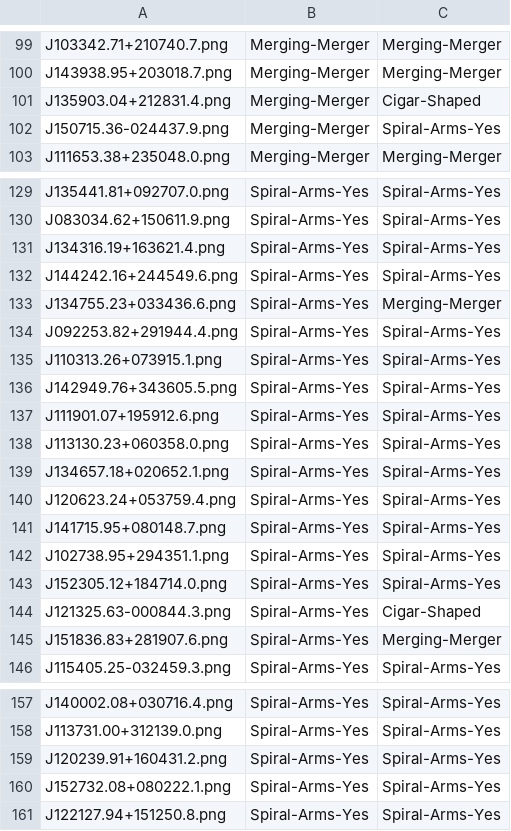
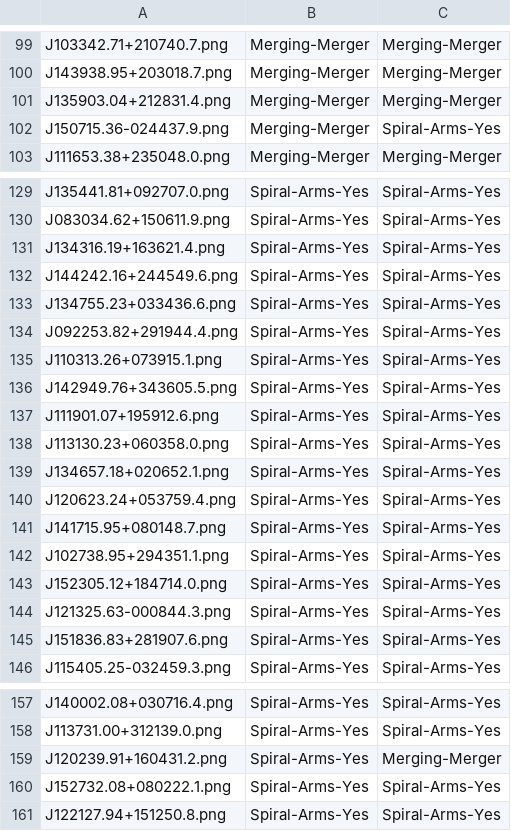
Before and after one commit to Harry45/MTL, a CSV file: fewshot/finetune_10.csv, drawn as a sheet; only a part is shown, gaps mark what is left out; the diff covers the shown part only.

```diff
--- a/fewshot/finetune_10.csv
+++ b/fewshot/finetune_10.csv
@@ -100,3 +100,3 @@ J103342.71+210740.7.png,Merging-Merger,Merging-Merger
 J143938.95+203018.7.png,Merging-Merger,Merging-Merger
-J135903.04+212831.4.png,Merging-Merger,Cigar-Shaped
+J135903.04+212831.4.png,Merging-Merger,Merging-Merger
 J150715.36-024437.9.png,Merging-Merger,Spiral-Arms-Yes
@@ -132,3 +132,3 @@ J134316.19+163621.4.png,Spiral-Arms-Yes,Spiral-Arms-Yes
 J144242.16+244549.6.png,Spiral-Arms-Yes,Spiral-Arms-Yes
-J134755.23+033436.6.png,Spiral-Arms-Yes,Merging-Merger
+J134755.23+033436.6.png,Spiral-Arms-Yes,Spiral-Arms-Yes
 J092253.82+291944.4.png,Spiral-Arms-Yes,Spiral-Arms-Yes
@@ -143,4 +143,4 @@ J102738.95+294351.1.png,Spiral-Arms-Yes,Spiral-Arms-Yes
 J152305.12+184714.0.png,Spiral-Arms-Yes,Spiral-Arms-Yes
-J121325.63-000844.3.png,Spiral-Arms-Yes,Cigar-Shaped
-J151836.83+281907.6.png,Spiral-Arms-Yes,Merging-Merger
+J121325.63-000844.3.png,Spiral-Arms-Yes,Spiral-Arms-Yes
+J151836.83+281907.6.png,Spiral-Arms-Yes,Spiral-Arms-Yes
 J115405.25-032459.3.png,Spiral-Arms-Yes,Spiral-Arms-Yes
@@ -158,3 +158,3 @@ J140002.08+030716.4.png,Spiral-Arms-Yes,Spiral-Arms-Yes
 J113731.00+312139.0.png,Spiral-Arms-Yes,Spiral-Arms-Yes
-J120239.91+160431.2.png,Spiral-Arms-Yes,Spiral-Arms-Yes
+J120239.91+160431.2.png,Spiral-Arms-Yes,Merging-Merger
 J152732.08+080222.1.png,Spiral-Arms-Yes,Spiral-Arms-Yes
```
Also changed, not shown: 11 edited cells elsewhere in this file, 2 other files.
